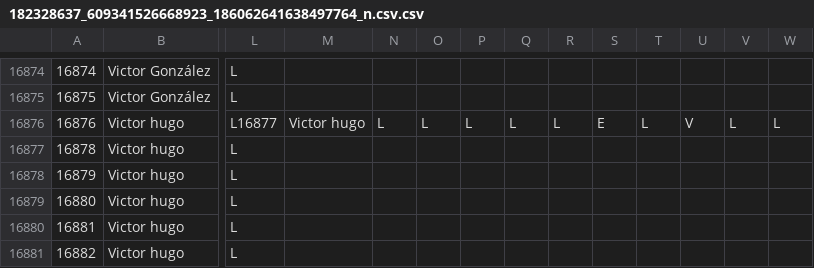
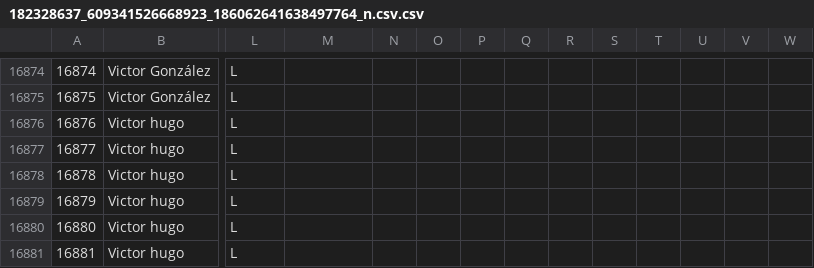
Before and after one commit to QuinielaJal/SimuladorQJMS, a CSV file: docs/assets/182328637_609341526668923_186062641638497764_n.csv.csv, drawn as a sheet; only a part is shown, gaps mark what is left out; the shorter side is filled out with more unchanged rows; rows hold the shown columns only; the diff names each change by its address in the sheet, - before the commit and + after, or states it on an @@ line.

Commit message:
iofjoidf

```diff
--- a/docs/assets/182328637_609341526668923_186062641638497764_n.csv.csv
+++ b/docs/assets/182328637_609341526668923_186062641638497764_n.csv.csv
-L16876: L16877
+L16876: L
-M16876: Victor hugo
+M16876: (empty)
-N16876: L
+N16876: (empty)
-O16876: L
+O16876: (empty)
-P16876: L
+P16876: (empty)
-Q16876: L
+Q16876: (empty)
-R16876: L
+R16876: (empty)
-S16876: E
+S16876: (empty)
-T16876: L
+T16876: (empty)
-U16876: V
+U16876: (empty)
-V16876: L
+V16876: (empty)
-W16876: L
+W16876: (empty)
+row 16877: 16877 | Victor hugo | L
```
